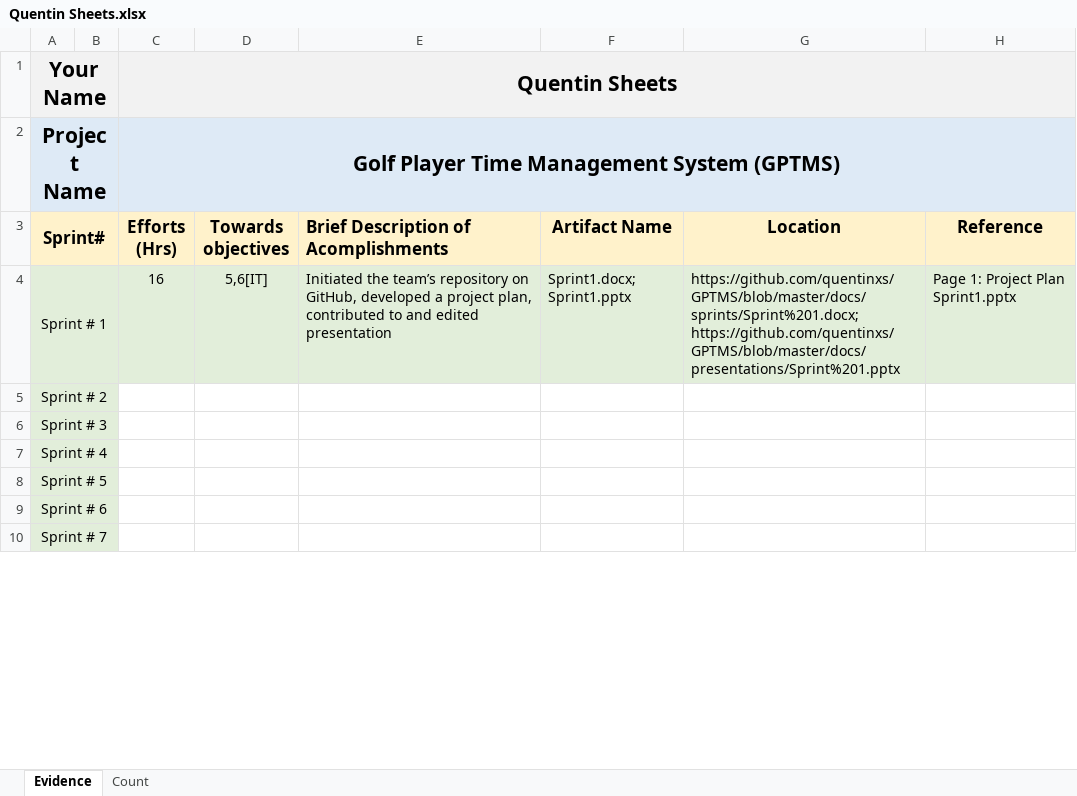
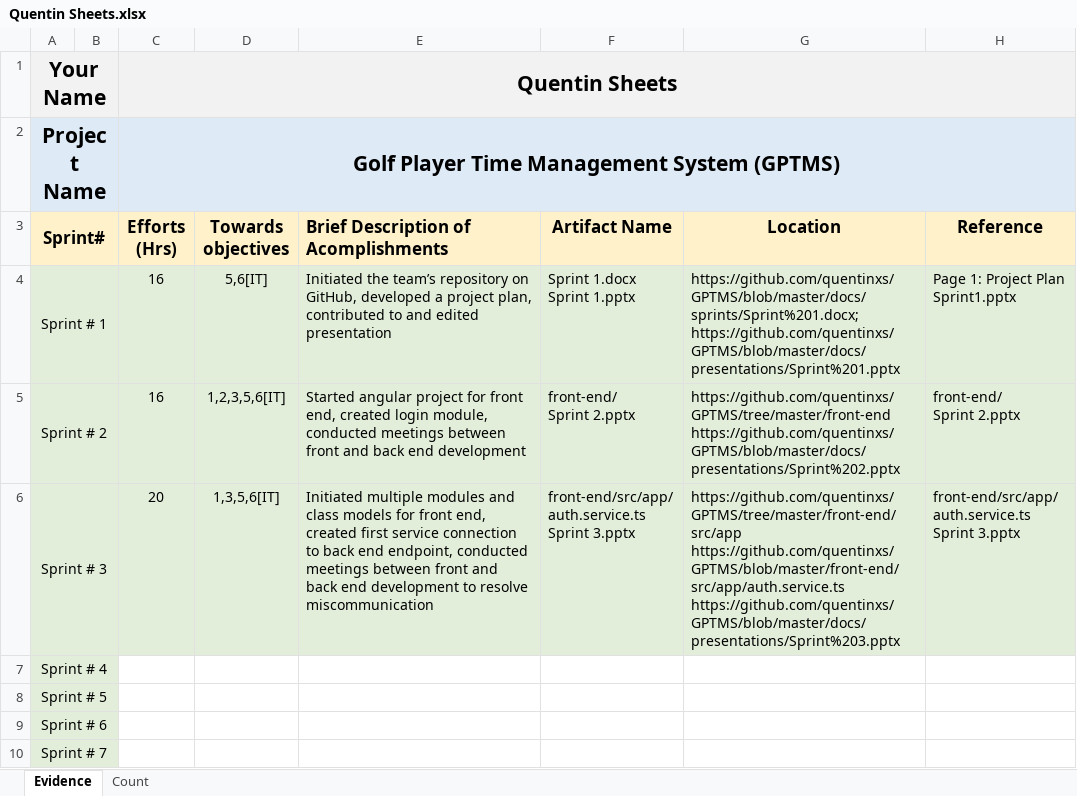
Before and after one commit to ON3B3AN/GPTMS, an Excel workbook: docs/efforts/Quentin Sheets.xlsx, sheet Evidence, drawn as a sheet; only a part is shown; values as stored, in another font and other column widths than the file's, no borders; ↵ is a line break in a cell; the diff names each change by its address in the sheet, - before the commit and + after, or states it on an @@ line.

Commit message:
Update Quentin Sheets.xlsx

```diff
--- a/docs/efforts/Quentin Sheets.xlsx (sheet Evidence)
+++ b/docs/efforts/Quentin Sheets.xlsx (sheet Evidence)
-F4 (Artifact Name): Sprint1.docx; ↵ Sprint1.pptx
+F4 (Artifact Name): Sprint 1.docx ↵ Sprint 1.pptx
-C5 (Efforts (Hrs)): (empty)
+C5 (Efforts (Hrs)): 16
-C5:H6 fill: none
+C5:H6 fill: #E2EEDA
-D5 (Towards objectives): (empty)
+D5 (Towards objectives): 1,2,3,5,6[IT]
-E5: (empty)
+E5: Started angular project for front end, created login module, conducted meetings between front and back end development
-F5 (Artifact Name): (empty)
+F5 (Artifact Name): front-end/ ↵ Sprint 2.pptx
-G5 (Location): (empty)
+G5 (Location): https://github.com/quentinxs/GPTMS/tree/master/front-end ↵ https://github.com/quentinxs/GPTMS/blob/master/docs/presentations/Sprint%202.pptx
-H5 (Reference): (empty)
+H5 (Reference): front-end/ ↵ Sprint 2.pptx
-C6 (Efforts (Hrs)): (empty)
+C6 (Efforts (Hrs)): 20
-D6 (Towards objectives): (empty)
+D6 (Towards objectives): 1,3,5,6[IT]
-E6: (empty)
+E6: Initiated multiple modules and class models for front end, created first service connection to back end endpoint, conducted meetings between front and back end development to resolve miscommunication
-F6 (Artifact Name): (empty)
+F6 (Artifact Name): front-end/src/app/ ↵ auth.service.ts ↵ Sprint 3.pptx
-G6 (Location): (empty)
+G6 (Location): https://github.com/quentinxs/GPTMS/tree/master/front-end/src/app ↵ https://github.com/quentinxs/GPTMS/blob/master/front-end/src/app/auth.service.ts ↵ https://github.com/quentinxs/GPTMS/blob/master/docs/presentations/Sprint%203.pptx
-H6 (Reference): (empty)
+H6 (Reference): front-end/src/app/ ↵ auth.service.ts ↵ Sprint 3.pptx
```
Also changed, not shown: sheet Count.
